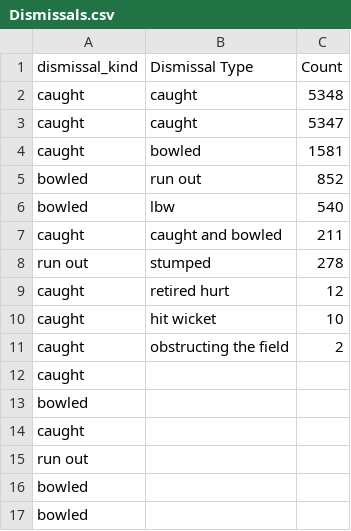
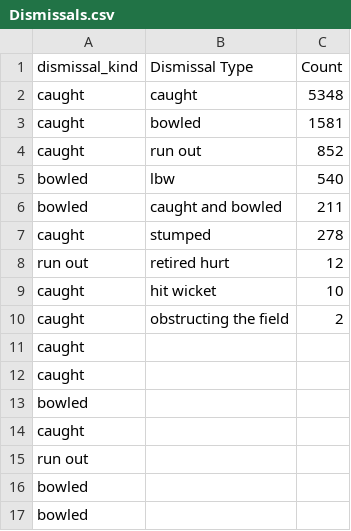
Before and after one commit to akp-1973/FIT3179, a CSV file: A2 Files/Dismissals.csv, drawn as a sheet; only a part is shown.

Commit message:
Removed duplicate type

```diff
--- a/A2 Files/Dismissals.csv
+++ b/A2 Files/Dismissals.csv
@@ -2,11 +2,11 @@
 caught,caught,5348
-caught,caught,5347
 caught,bowled,1581
-bowled,run out,852
+caught,run out,852
 bowled,lbw,540
-caught,caught and bowled,211
-run out,stumped,278
-caught,retired hurt,12
+bowled,caught and bowled,211
+caught,stumped,278
+run out,retired hurt,12
 caught,hit wicket,10
 caught,obstructing the field,2
+caught,,
 caught,,
```
